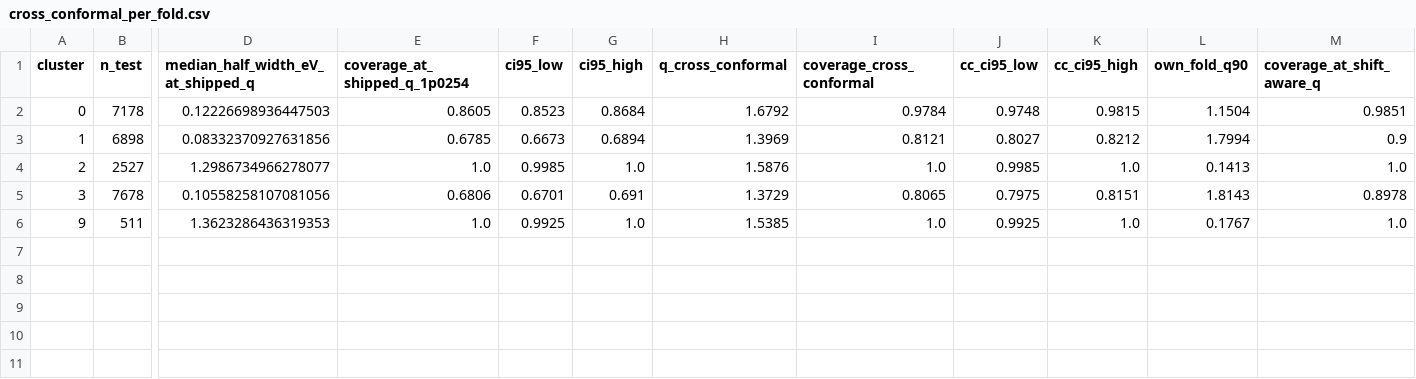
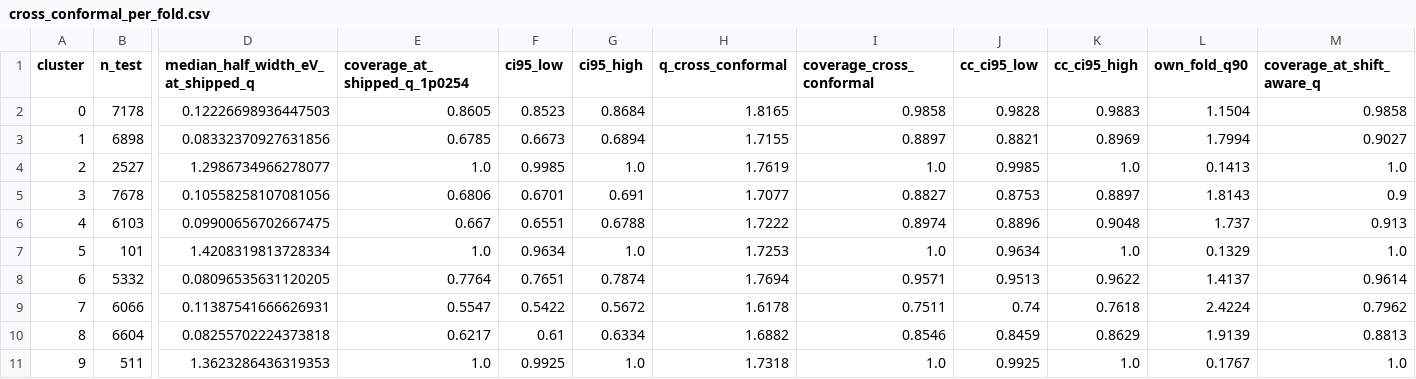
Before and after one commit to Masaru124/GNN-, a CSV file: materials-screening-ai/research/loco_cross_conformal/cross_conformal_per_fold.csv, drawn as a sheet; only a part is shown, gaps mark what is left out; addresses are those after the commit; rows hold the shown columns only; the diff names each change by its address in the sheet, - before the commit and + after, or states it on an @@ line.

```diff
--- a/materials-screening-ai/research/loco_cross_conformal/cross_conformal_per_fold.csv
+++ b/materials-screening-ai/research/loco_cross_conformal/cross_conformal_per_fold.csv
-H2 (q_cross_conformal): 1.6792
+H2 (q_cross_conformal): 1.8165
-I2 (coverage_cross_conformal): 0.9784
+I2 (coverage_cross_conformal): 0.9858
-J2 (cc_ci95_low): 0.9748
+J2 (cc_ci95_low): 0.9828
-K2 (cc_ci95_high): 0.9815
+K2 (cc_ci95_high): 0.9883
-M2 (coverage_at_shift_aware_q): 0.9851
+M2 (coverage_at_shift_aware_q): 0.9858
-H3 (q_cross_conformal): 1.3969
+H3 (q_cross_conformal): 1.7155
-I3 (coverage_cross_conformal): 0.8121
+I3 (coverage_cross_conformal): 0.8897
-J3 (cc_ci95_low): 0.8027
+J3 (cc_ci95_low): 0.8821
-K3 (cc_ci95_high): 0.8212
+K3 (cc_ci95_high): 0.8969
-M3 (coverage_at_shift_aware_q): 0.9
+M3 (coverage_at_shift_aware_q): 0.9027
-H4 (q_cross_conformal): 1.5876
+H4 (q_cross_conformal): 1.7619
-H5 (q_cross_conformal): 1.3729
+H5 (q_cross_conformal): 1.7077
-I5 (coverage_cross_conformal): 0.8065
+I5 (coverage_cross_conformal): 0.8827
-J5 (cc_ci95_low): 0.7975
+J5 (cc_ci95_low): 0.8753
-K5 (cc_ci95_high): 0.8151
+K5 (cc_ci95_high): 0.8897
-M5 (coverage_at_shift_aware_q): 0.8978
+M5 (coverage_at_shift_aware_q): 0.9
+row 6: 4 | 6103 | 0.09900656702667475 | 0.667 | 0.6551 | 0.6788 | 1.7222 | 0.8974 | 0.8896 | 0.9048 | 1.737 | 0.913
+row 7: 5 | 101 | 1.4208319813728334 | 1.0 | 0.9634 | 1.0 | 1.7253 | 1.0 | 0.9634 | 1.0 | 0.1329 | 1.0
+row 8: 6 | 5332 | 0.08096535631120205 | 0.7764 | 0.7651 | 0.7874 | 1.7694 | 0.9571 | 0.9513 | 0.9622 | 1.4137 | 0.9614
+row 9: 7 | 6066 | 0.11387541666626931 | 0.5547 | 0.5422 | 0.5672 | 1.6178 | 0.7511 | 0.74 | 0.7618 | 2.4224 | 0.7962
+row 10: 8 | 6604 | 0.08255702224373818 | 0.6217 | 0.61 | 0.6334 | 1.6882 | 0.8546 | 0.8459 | 0.8629 | 1.9139 | 0.8813
-H11 (q_cross_conformal): 1.5385
+H11 (q_cross_conformal): 1.7318
```
Also changed, not shown: 8 other files.
